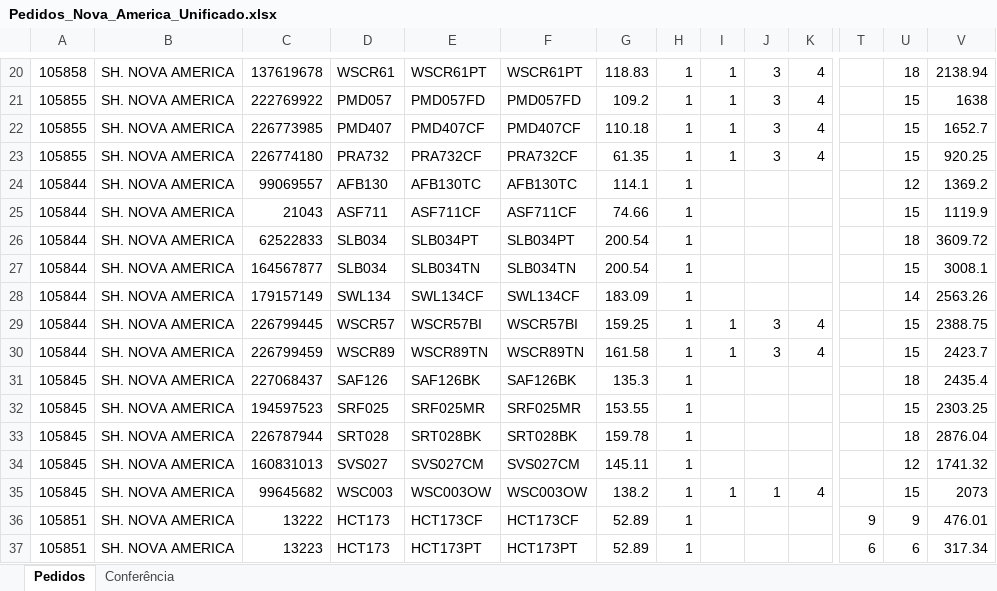
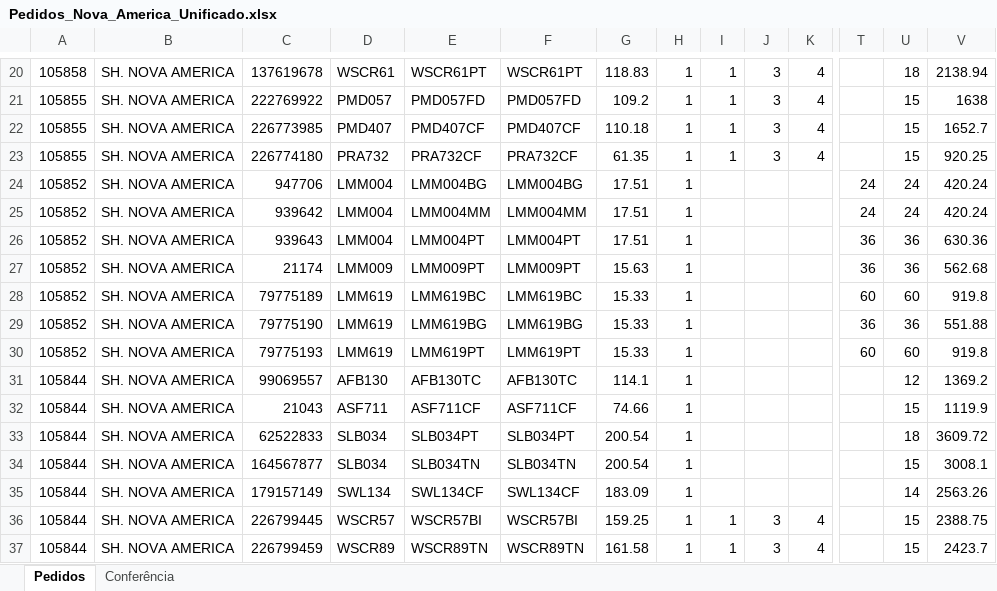
Before and after one commit to ricardo-perspectivas/ponytail, an Excel workbook: pedidos/Pedidos_Nova_America_Unificado.xlsx, sheet Pedidos, drawn as a sheet; only a part is shown, gaps mark what is left out; the shorter side is filled out with more unchanged rows; values as stored, in another font and other column widths than the file's, no borders; rows hold the shown columns only; the diff names each change by its address in the sheet, - before the commit and + after, or states it on an @@ line.

```diff
--- a/pedidos/Pedidos_Nova_America_Unificado.xlsx (sheet Pedidos)
+++ b/pedidos/Pedidos_Nova_America_Unificado.xlsx (sheet Pedidos)
+row 24: 105852 | SH. NOVA AMERICA | 947706 | LMM004 | LMM004BG | LMM004BG | 17.51 | 1 |  |  |  | 24 | 24 | 420.24
+row 25: 105852 | SH. NOVA AMERICA | 939642 | LMM004 | LMM004MM | LMM004MM | 17.51 | 1 |  |  |  | 24 | 24 | 420.24
+row 26: 105852 | SH. NOVA AMERICA | 939643 | LMM004 | LMM004PT | LMM004PT | 17.51 | 1 |  |  |  | 36 | 36 | 630.36
+row 27: 105852 | SH. NOVA AMERICA | 21174 | LMM009 | LMM009PT | LMM009PT | 15.63 | 1 |  |  |  | 36 | 36 | 562.68
+row 28: 105852 | SH. NOVA AMERICA | 79775189 | LMM619 | LMM619BC | LMM619BC | 15.33 | 1 |  |  |  | 60 | 60 | 919.8
+row 29: 105852 | SH. NOVA AMERICA | 79775190 | LMM619 | LMM619BG | LMM619BG | 15.33 | 1 |  |  |  | 36 | 36 | 551.88
+row 30: 105852 | SH. NOVA AMERICA | 79775193 | LMM619 | LMM619PT | LMM619PT | 15.33 | 1 |  |  |  | 60 | 60 | 919.8
```
Also changed, not shown: sheet Conferência.
